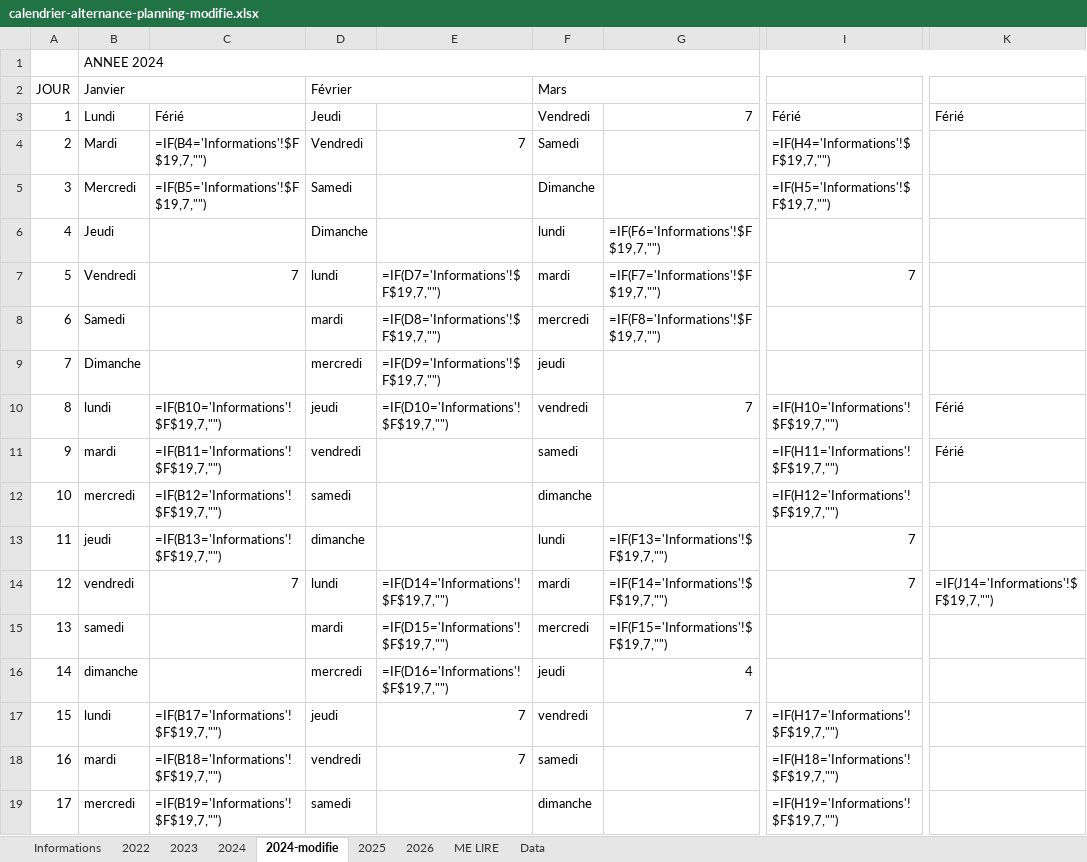
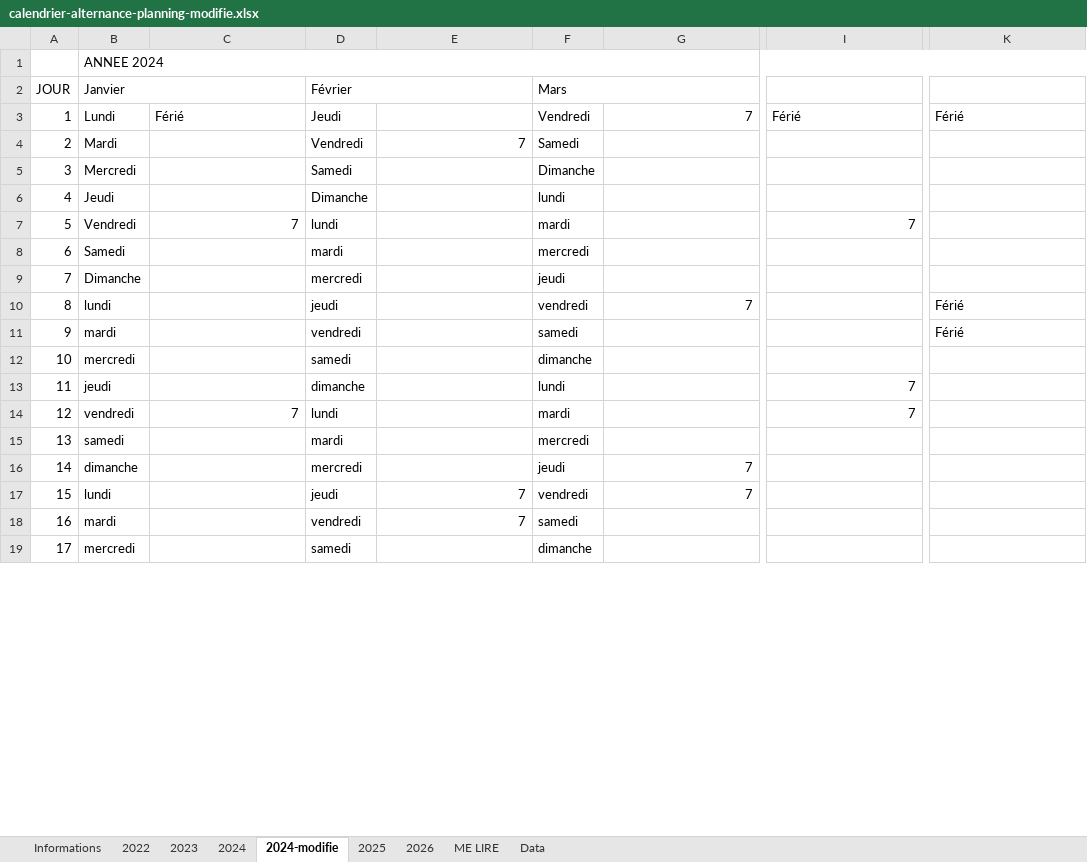
Before and after one commit to carlgennetais/P7_scoring_ML, an Excel workbook: planning/calendrier-alternance-planning-modifie.xlsx, sheet 2024-modifie, drawn as a sheet; only a part is shown, gaps mark what is left out; values as stored, in another font and other column widths than the file's, no cell formats; formulas without a stored value are shown as written; the diff covers the shown part only; the diff names each change by its address in the sheet, - before the commit and + after, or states it on an @@ line.

```diff
--- a/planning/calendrier-alternance-planning-modifie.xlsx (sheet 2024-modifie)
+++ b/planning/calendrier-alternance-planning-modifie.xlsx (sheet 2024-modifie)
-C4: =IF(B4='Informations'!$F$19,7,"")
+C4: (empty)
-I4: =IF(H4='Informations'!$F$19,7,"")
+I4: (empty)
-C5: =IF(B5='Informations'!$F$19,7,"")
+C5: (empty)
-I5: =IF(H5='Informations'!$F$19,7,"")
+I5: (empty)
-G6: =IF(F6='Informations'!$F$19,7,"")
+G6: (empty)
-E7: =IF(D7='Informations'!$F$19,7,"")
+E7: (empty)
-G7: =IF(F7='Informations'!$F$19,7,"")
+G7: (empty)
-E8: =IF(D8='Informations'!$F$19,7,"")
+E8: (empty)
-G8: =IF(F8='Informations'!$F$19,7,"")
+G8: (empty)
-E9: =IF(D9='Informations'!$F$19,7,"")
+E9: (empty)
-C10: =IF(B10='Informations'!$F$19,7,"")
+C10: (empty)
-E10: =IF(D10='Informations'!$F$19,7,"")
+E10: (empty)
-I10: =IF(H10='Informations'!$F$19,7,"")
+I10: (empty)
-C11: =IF(B11='Informations'!$F$19,7,"")
+C11: (empty)
-I11: =IF(H11='Informations'!$F$19,7,"")
+I11: (empty)
-C12: =IF(B12='Informations'!$F$19,7,"")
+C12: (empty)
-I12: =IF(H12='Informations'!$F$19,7,"")
+I12: (empty)
-C13: =IF(B13='Informations'!$F$19,7,"")
+C13: (empty)
-G13: =IF(F13='Informations'!$F$19,7,"")
+G13: (empty)
-E14: =IF(D14='Informations'!$F$19,7,"")
+E14: (empty)
-G14: =IF(F14='Informations'!$F$19,7,"")
+G14: (empty)
-K14: =IF(J14='Informations'!$F$19,7,"")
+K14: (empty)
-E15: =IF(D15='Informations'!$F$19,7,"")
+E15: (empty)
-G15: =IF(F15='Informations'!$F$19,7,"")
+G15: (empty)
-E16: =IF(D16='Informations'!$F$19,7,"")
+E16: (empty)
-G16: 4
+G16: 7
-C17: =IF(B17='Informations'!$F$19,7,"")
+C17: (empty)
-I17: =IF(H17='Informations'!$F$19,7,"")
+I17: (empty)
-C18: =IF(B18='Informations'!$F$19,7,"")
+C18: (empty)
-I18: =IF(H18='Informations'!$F$19,7,"")
+I18: (empty)
-C19: =IF(B19='Informations'!$F$19,7,"")
+C19: (empty)
-I19: =IF(H19='Informations'!$F$19,7,"")
+I19: (empty)
```
Also changed, not shown: 33 edited cells elsewhere in this sheet, sheet 2026, sheet 2025, sheet 2024, sheet Data, sheet 2023, sheet 2022, 2 more sheets, cell formats, formulas that keep their value, charts or pictures, 1 other file.
